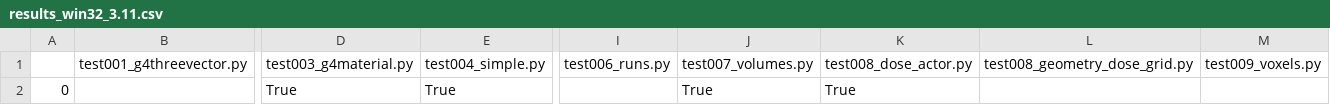
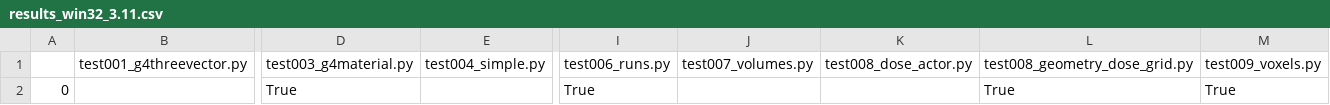
Before and after one commit to OpenGATE/opengate_tests_results, a CSV file: results_win32_3.11.csv, drawn as a sheet; only a part is shown, gaps mark what is left out; removed rows and columns are numbered as before the commit, all else as after; rows hold the shown columns only; the diff names each change by its address in the sheet, - before the commit and + after, or states it on an @@ line.

```diff
--- a/results_win32_3.11.csv
+++ b/results_win32_3.11.csv
-row 2: 0 |  | True | True |  | True | True
+row 2: 0 |  | True |  | True |  |  | True | True
```
Also changed, not shown: results.csv, results_darwin_3.10.csv, 11 other files.
